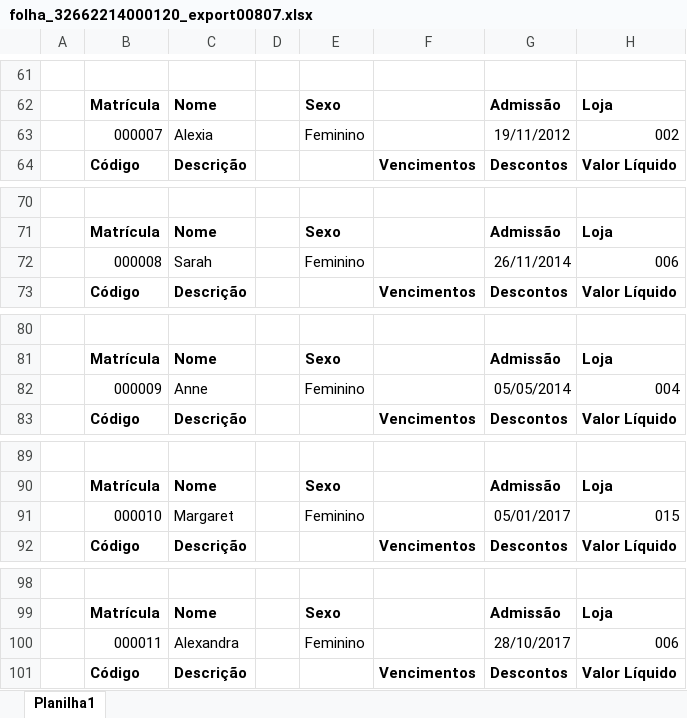
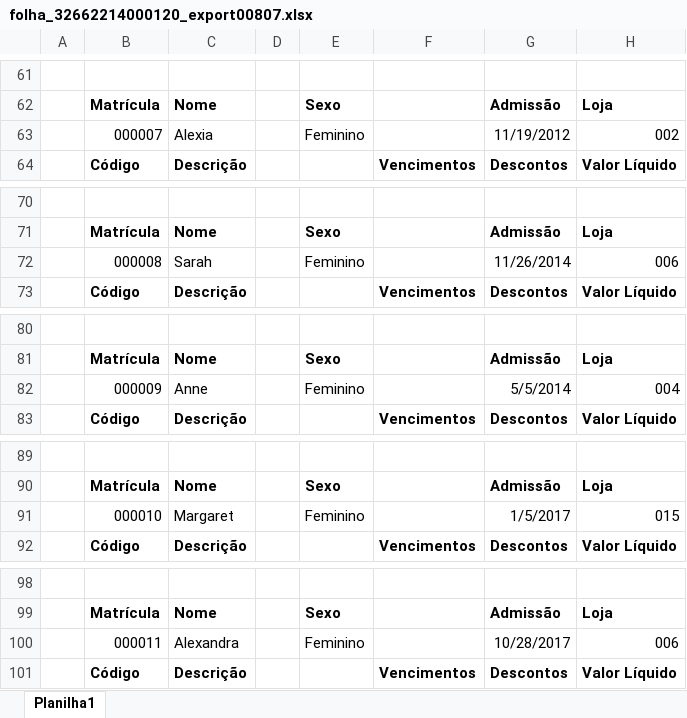
Before and after one commit to CaioPantoja/TestePowerBI, an Excel workbook: CASES/Tratamento e combinação da folha de pagamento/baseFolha/folha_32662214000120_export00807.xlsx, sheet Planilha1, drawn as a sheet; only a part is shown, gaps mark what is left out; values as stored, in another font and other column widths than the file's, no borders; the diff covers the shown part only; the diff names each change by its address in the sheet, - before the commit and + after, or states it on an @@ line.

```diff
--- a/CASES/Tratamento e combinação da folha de pagamento/baseFolha/folha_32662214000120_export00807.xlsx (sheet Planilha1)
+++ b/CASES/Tratamento e combinação da folha de pagamento/baseFolha/folha_32662214000120_export00807.xlsx (sheet Planilha1)
-G63: 19/11/2012
+G63: 11/19/2012
-G72: 26/11/2014
+G72: 11/26/2014
-G82: 05/05/2014
+G82: 5/5/2014
-G91: 05/01/2017
+G91: 1/5/2017
-G100: 28/10/2017
+G100: 10/28/2017
```
Also changed, not shown: 144 edited cells elsewhere in this sheet, 1 other file.
